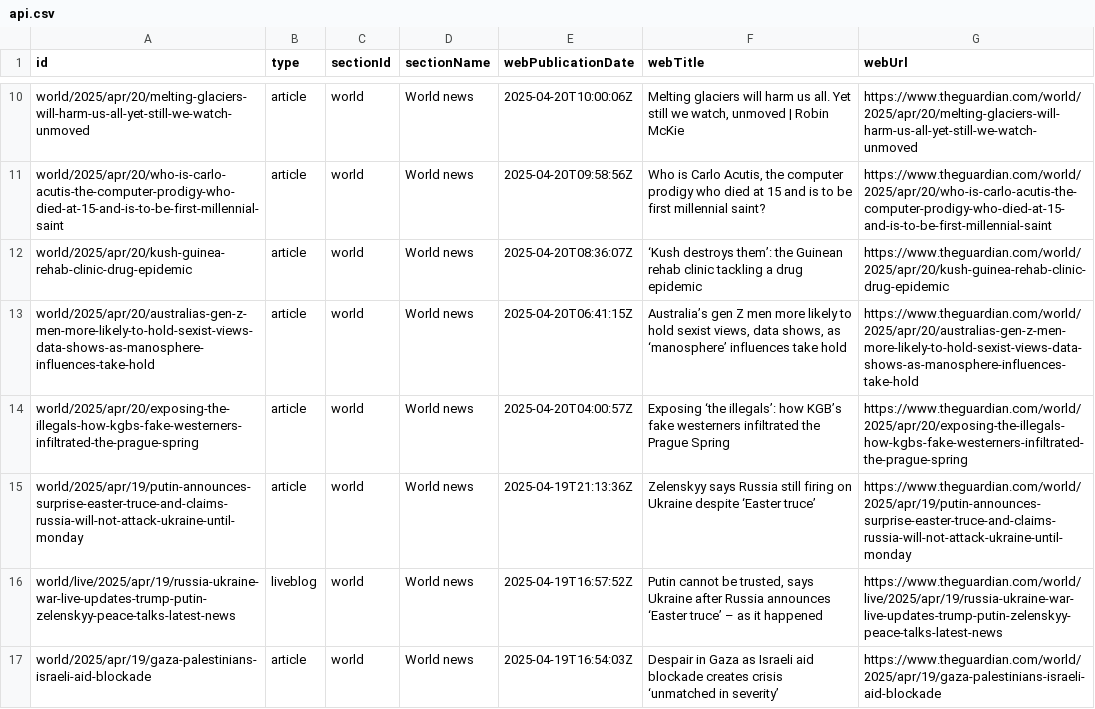
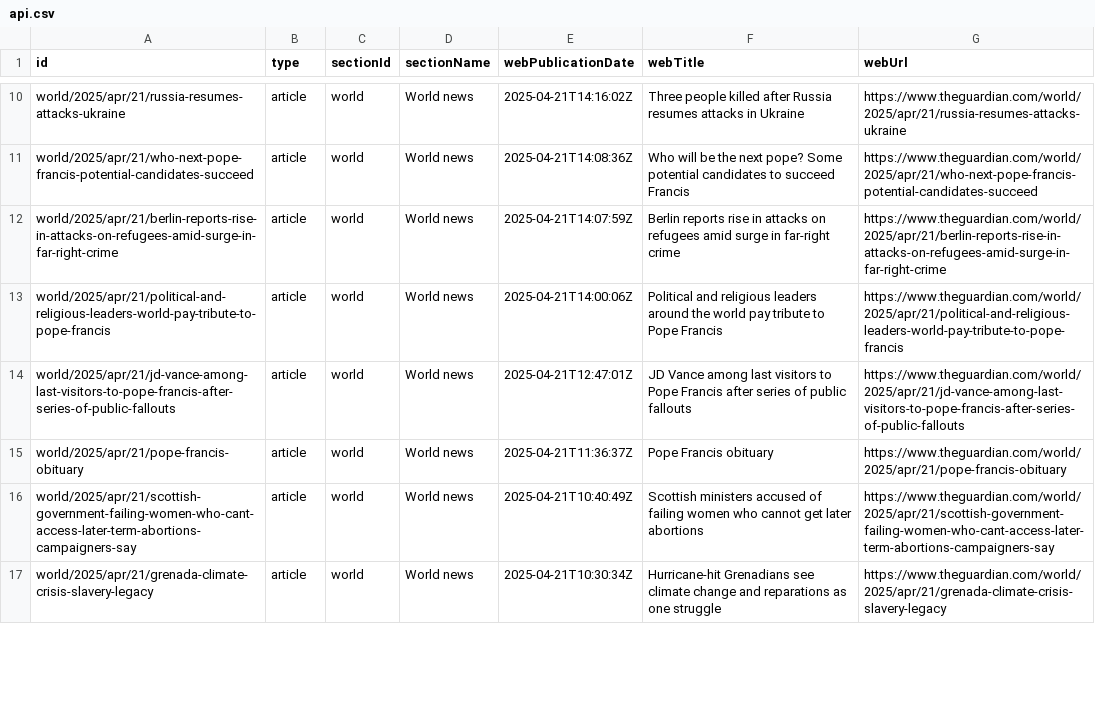
Before and after one commit to 400Ping/OpenSource-Platform, a CSV file: api.csv, drawn as a sheet; only a part is shown, gaps mark what is left out; removed rows and columns are numbered as before the commit, all else as after; the diff covers the shown part only; the diff names each change by its address in the sheet, - before the commit and + after, or states it on an @@ line.

```diff
--- a/api.csv
+++ b/api.csv
-A10 (id): world/2025/apr/20/melting-glaciers-will-harm-us-all-yet-still-we-watch-unmoved
+A10 (id): world/2025/apr/21/russia-resumes-attacks-ukraine
-E10 (webPublicationDate): 2025-04-20T10:00:06Z
+E10 (webPublicationDate): 2025-04-21T14:16:02Z
-F10 (webTitle): Melting glaciers will harm us all. Yet still we watch, unmoved | Robin McKie
+F10 (webTitle): Three people killed after Russia resumes attacks in Ukraine
-G10 (webUrl): https://www.theguardian.com/world/2025/apr/20/melting-glaciers-will-harm-us-all-yet-still-we-watch-unmoved
+G10 (webUrl): https://www.theguardian.com/world/2025/apr/21/russia-resumes-attacks-ukraine
-A11 (id): world/2025/apr/20/who-is-carlo-acutis-the-computer-prodigy-who-died-at-15-and-is-to-be-first-millennial-saint
+A11 (id): world/2025/apr/21/who-next-pope-francis-potential-candidates-succeed
-E11 (webPublicationDate): 2025-04-20T09:58:56Z
+E11 (webPublicationDate): 2025-04-21T14:08:36Z
-F11 (webTitle): Who is Carlo Acutis, the computer prodigy who died at 15 and is to be first millennial saint?
+F11 (webTitle): Who will be the next pope? Some potential candidates to succeed Francis
-G11 (webUrl): https://www.theguardian.com/world/2025/apr/20/who-is-carlo-acutis-the-computer-prodigy-who-died-at-15-and-is-to-be-first-millennial-saint
+G11 (webUrl): https://www.theguardian.com/world/2025/apr/21/who-next-pope-francis-potential-candidates-succeed
-A12 (id): world/2025/apr/20/kush-guinea-rehab-clinic-drug-epidemic
+A12 (id): world/2025/apr/21/berlin-reports-rise-in-attacks-on-refugees-amid-surge-in-far-right-crime
-E12 (webPublicationDate): 2025-04-20T08:36:07Z
+E12 (webPublicationDate): 2025-04-21T14:07:59Z
-F12 (webTitle): ‘Kush destroys them’: the Guinean rehab clinic tackling a drug epidemic
+F12 (webTitle): Berlin reports rise in attacks on refugees amid surge in far-right crime
-G12 (webUrl): https://www.theguardian.com/world/2025/apr/20/kush-guinea-rehab-clinic-drug-epidemic
+G12 (webUrl): https://www.theguardian.com/world/2025/apr/21/berlin-reports-rise-in-attacks-on-refugees-amid-surge-in-far-right-crime
-A13 (id): world/2025/apr/20/australias-gen-z-men-more-likely-to-hold-sexist-views-data-shows-as-manosphere-influences-take-hold
+A13 (id): world/2025/apr/21/political-and-religious-leaders-world-pay-tribute-to-pope-francis
-E13 (webPublicationDate): 2025-04-20T06:41:15Z
+E13 (webPublicationDate): 2025-04-21T14:00:06Z
-F13 (webTitle): Australia’s gen Z men more likely to hold sexist views, data shows, as ‘manosphere’ influences take hold
+F13 (webTitle): Political and religious leaders around the world pay tribute to Pope Francis
-G13 (webUrl): https://www.theguardian.com/world/2025/apr/20/australias-gen-z-men-more-likely-to-hold-sexist-views-data-shows-as-manosphere-influences-take-hold
+G13 (webUrl): https://www.theguardian.com/world/2025/apr/21/political-and-religious-leaders-world-pay-tribute-to-pope-francis
-A14 (id): world/2025/apr/20/exposing-the-illegals-how-kgbs-fake-westerners-infiltrated-the-prague-spring
+A14 (id): world/2025/apr/21/jd-vance-among-last-visitors-to-pope-francis-after-series-of-public-fallouts
-E14 (webPublicationDate): 2025-04-20T04:00:57Z
+E14 (webPublicationDate): 2025-04-21T12:47:01Z
-F14 (webTitle): Exposing ‘the illegals’: how KGB’s fake westerners infiltrated the Prague Spring
+F14 (webTitle): JD Vance among last visitors to Pope Francis after series of public fallouts
-G14 (webUrl): https://www.theguardian.com/world/2025/apr/20/exposing-the-illegals-how-kgbs-fake-westerners-infiltrated-the-prague-spring
+G14 (webUrl): https://www.theguardian.com/world/2025/apr/21/jd-vance-among-last-visitors-to-pope-francis-after-series-of-public-fallouts
+row 15: world/2025/apr/21/pope-francis-obituary | article | world | World news | 2025-04-21T11:36:37Z | Pope Francis obituary | https://www.theguardian.com/world/2025/apr/21/pope-francis-obituary
-A16 (id): world/2025/apr/19/putin-announces-surprise-easter-truce-and-claims-russia-will-not-attack-ukraine-until-monday
+A16 (id): world/2025/apr/21/scottish-government-failing-women-who-cant-access-later-term-abortions-campaigners-say
-E16 (webPublicationDate): 2025-04-19T21:13:36Z
+E16 (webPublicationDate): 2025-04-21T10:40:49Z
-F16 (webTitle): Zelenskyy says Russia still firing on Ukraine despite ‘Easter truce’
+F16 (webTitle): Scottish ministers accused of failing women who cannot get later abortions
-G16 (webUrl): https://www.theguardian.com/world/2025/apr/19/putin-announces-surprise-easter-truce-and-claims-russia-will-not-attack-ukraine-until-monday
+G16 (webUrl): https://www.theguardian.com/world/2025/apr/21/scottish-government-failing-women-who-cant-access-later-term-abortions-campaigners-say
-row 16: world/live/2025/apr/19/russia-ukraine-war-live-updates-trump-putin-zelenskyy-peace-talks-latest-news | liveblog | world | World news | 2025-04-19T16:57:52Z | Putin cannot be trusted, says Ukraine after Russia announces ‘Easter truce’ – as it happened | https://www.theguardian.com/world/live/2025/apr/19/russia-ukraine-war-live-updates-trump-putin-zelenskyy-peace-talks-latest-news
-A17 (id): world/2025/apr/19/gaza-palestinians-israeli-aid-blockade
+A17 (id): world/2025/apr/21/grenada-climate-crisis-slavery-legacy
-E17 (webPublicationDate): 2025-04-19T16:54:03Z
+E17 (webPublicationDate): 2025-04-21T10:30:34Z
-F17 (webTitle): Despair in Gaza as Israeli aid blockade creates crisis ‘unmatched in severity’
+F17 (webTitle): Hurricane-hit Grenadians see climate change and reparations as one struggle
-G17 (webUrl): https://www.theguardian.com/world/2025/apr/19/gaza-palestinians-israeli-aid-blockade
+G17 (webUrl): https://www.theguardian.com/world/2025/apr/21/grenada-climate-crisis-slavery-legacy
```
Also changed, not shown: 1 added row, 1 removed row and 44 edited cells elsewhere in this file.
